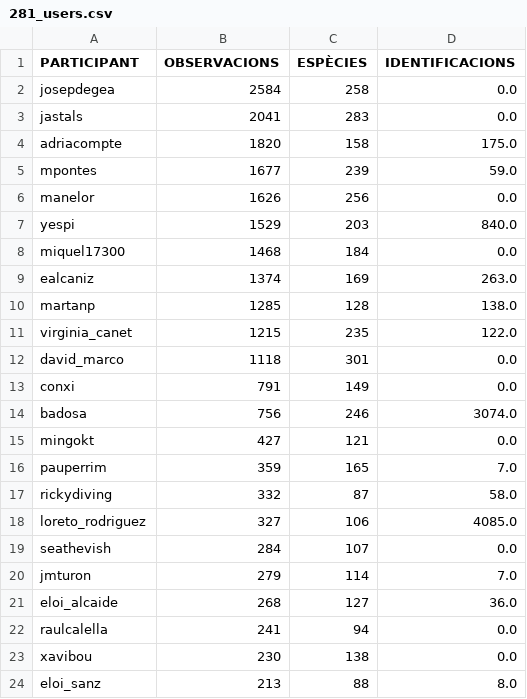
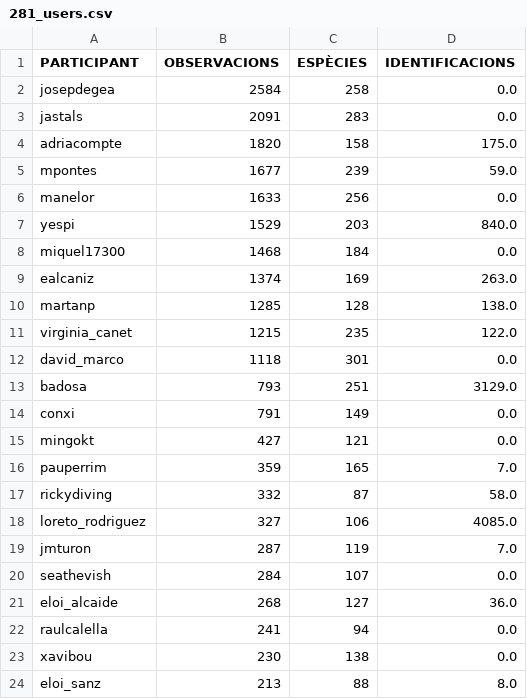
Before and after one commit to pynomaly/datawrapper_update, a CSV file: data/281_users.csv, drawn as a sheet; only a part is shown.

```diff
--- a/data/281_users.csv
+++ b/data/281_users.csv
@@ -2,6 +2,6 @@ PARTICIPANT,OBSERVACIONS,ESPÈCIES,IDENTIFICACIONS
 josepdegea,2584,258,0.0
-jastals,2041,283,0.0
+jastals,2091,283,0.0
 adriacompte,1820,158,175.0
 mpontes,1677,239,59.0
-manelor,1626,256,0.0
+manelor,1633,256,0.0
 yespi,1529,203,840.0
@@ -12,4 +12,4 @@ virginia_canet,1215,235,122.0
 david_marco,1118,301,0.0
+badosa,793,251,3129.0
 conxi,791,149,0.0
-badosa,756,246,3074.0
 mingokt,427,121,0.0
@@ -18,4 +18,4 @@ rickydiving,332,87,58.0
 loreto_rodriguez,327,106,4085.0
+jmturon,287,119,7.0
 seathevish,284,107,0.0
-jmturon,279,114,7.0
 eloi_alcaide,268,127,36.0
```
Also changed, not shown: data/283_main_metrics_per_day.csv, data/283_users.csv, 7 other files.
